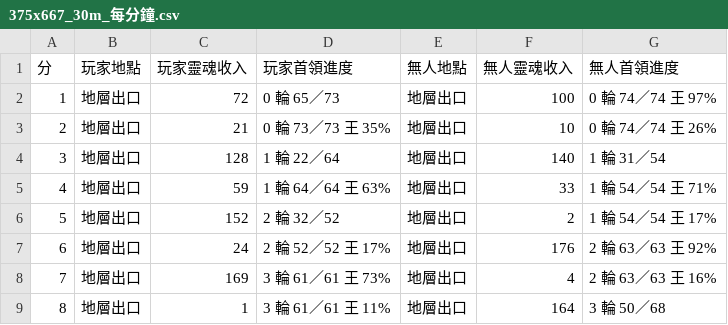
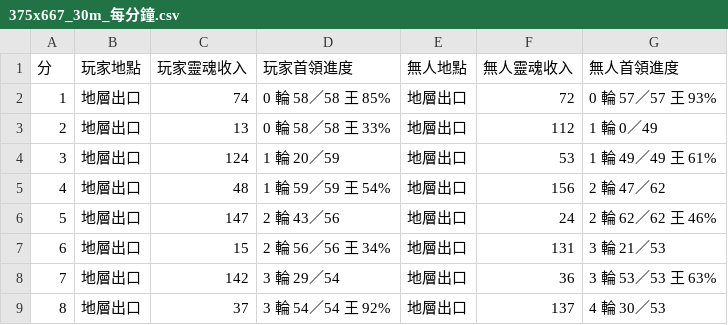
Before and after one commit to Shiroyashatw/dpoe, a CSV file: evidence/dpoe-hud133-fix/375x667_30m_每分鐘.csv, drawn as a sheet; only a part is shown; the diff covers the shown part only.

```diff
--- a/evidence/dpoe-hud133-fix/375x667_30m_每分鐘.csv
+++ b/evidence/dpoe-hud133-fix/375x667_30m_每分鐘.csv
@@ -1,9 +1,9 @@
 分,玩家地點,玩家靈魂收入,玩家首領進度,無人地點,無人靈魂收入,無人首領進度
-1,地層出口,72,0 輪 65／73,地層出口,100,0 輪 74／74 王 97%
-2,地層出口,21,0 輪 73／73 王 35%,地層出口,10,0 輪 74／74 王 26%
-3,地層出口,128,1 輪 22／64,地層出口,140,1 輪 31／54
-4,地層出口,59,1 輪 64／64 王 63%,地層出口,33,1 輪 54／54 王 71%
-5,地層出口,152,2 輪 32／52,地層出口,2,1 輪 54／54 王 17%
-6,地層出口,24,2 輪 52／52 王 17%,地層出口,176,2 輪 63／63 王 92%
-7,地層出口,169,3 輪 61／61 王 73%,地層出口,4,2 輪 63／63 王 16%
-8,地層出口,1,3 輪 61／61 王 11%,地層出口,164,3 輪 50／68
+1,地層出口,74,0 輪 58／58 王 85%,地層出口,72,0 輪 57／57 王 93%
+2,地層出口,13,0 輪 58／58 王 33%,地層出口,112,1 輪 0／49
+3,地層出口,124,1 輪 20／59,地層出口,53,1 輪 49／49 王 61%
+4,地層出口,48,1 輪 59／59 王 54%,地層出口,156,2 輪 47／62
+5,地層出口,147,2 輪 43／56,地層出口,24,2 輪 62／62 王 46%
+6,地層出口,15,2 輪 56／56 王 34%,地層出口,131,3 輪 21／53
+7,地層出口,142,3 輪 29／54,地層出口,36,3 輪 53／53 王 63%
+8,地層出口,37,3 輪 54／54 王 92%,地層出口,137,4 輪 30／53
```
Also changed, not shown: 90 edited cells elsewhere in this file, evidence/dpoe-hud133-fix/1440x900_30m_每分鐘.csv, evidence/dpoe-hud133-fix/390x844_120m_每分鐘.csv, 18 other files.
